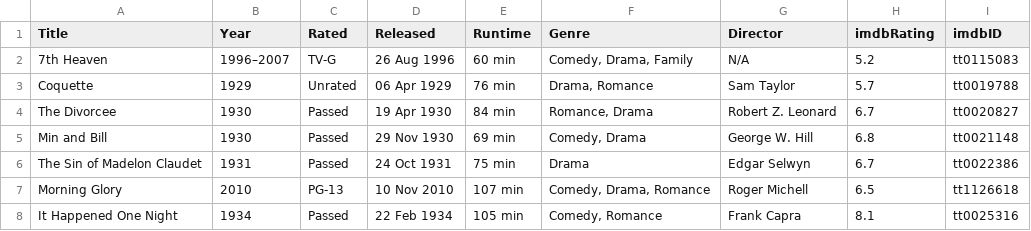
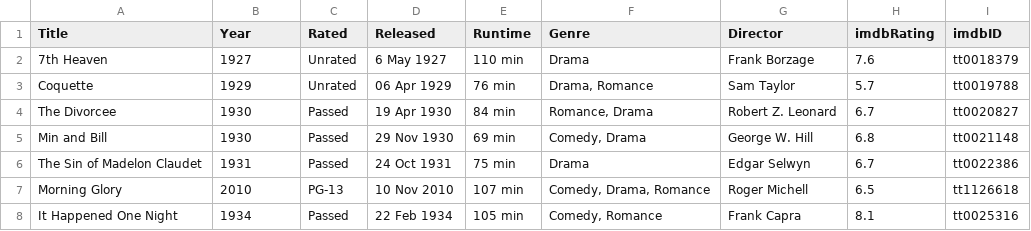
Before and after one commit to datavzrd/datavzrd, a CSV file: .examples/data/movies.csv, drawn as a sheet; only a part is shown.

Commit message:
Fix movie data for 7th Heaven

```diff
--- a/.examples/data/movies.csv
+++ b/.examples/data/movies.csv
@@ -1,3 +1,3 @@
 Title,Year,Rated,Released,Runtime,Genre,Director,imdbRating,imdbID
-7th Heaven,1996–2007,TV-G,26 Aug 1996,60 min,"Comedy, Drama, Family",N/A,5.2,tt0115083
+7th Heaven,1927,Unrated,6 May 1927,110 min,"Drama",Frank Borzage,7.6,tt0018379
 Coquette,1929,Unrated,06 Apr 1929,76 min,"Drama, Romance",Sam Taylor,5.7,tt0019788
```
